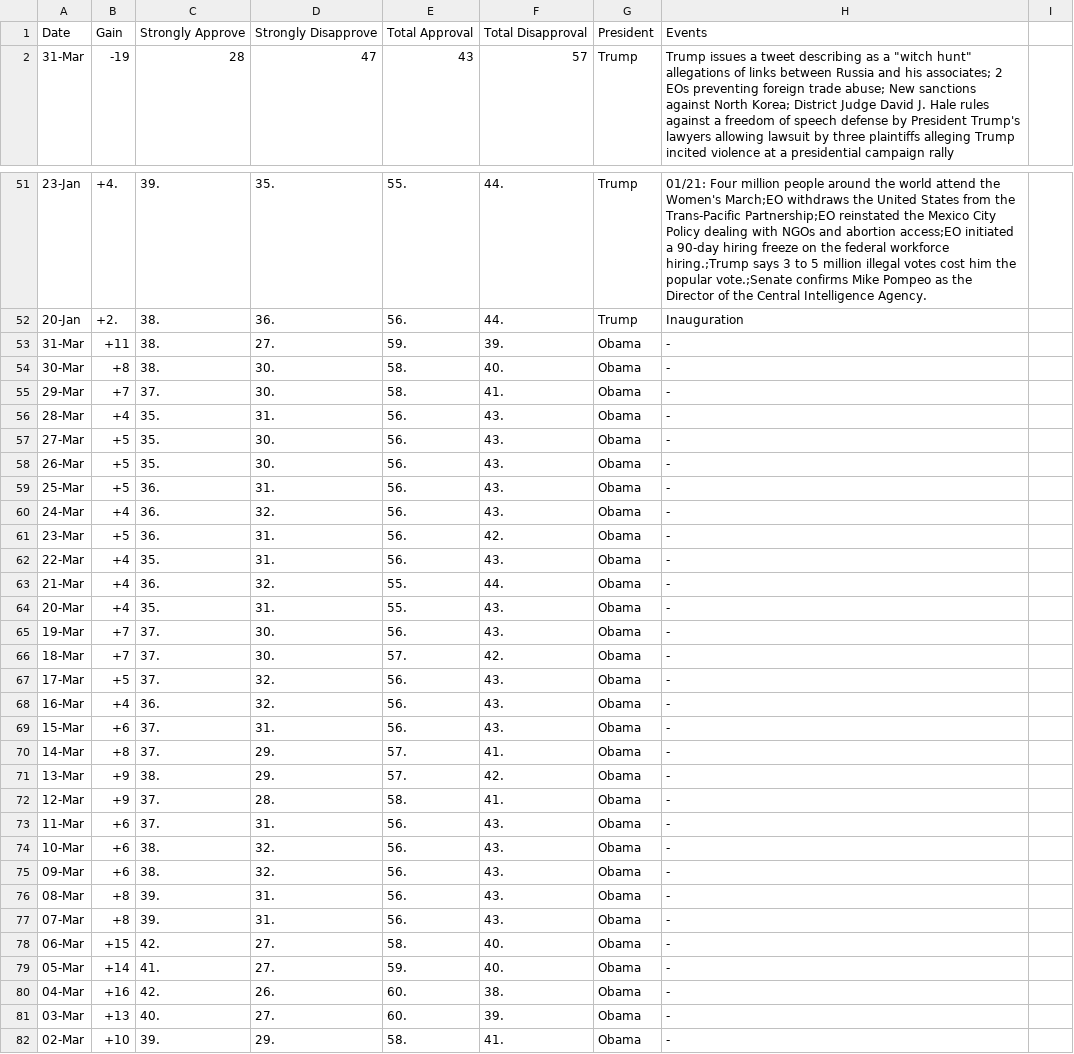
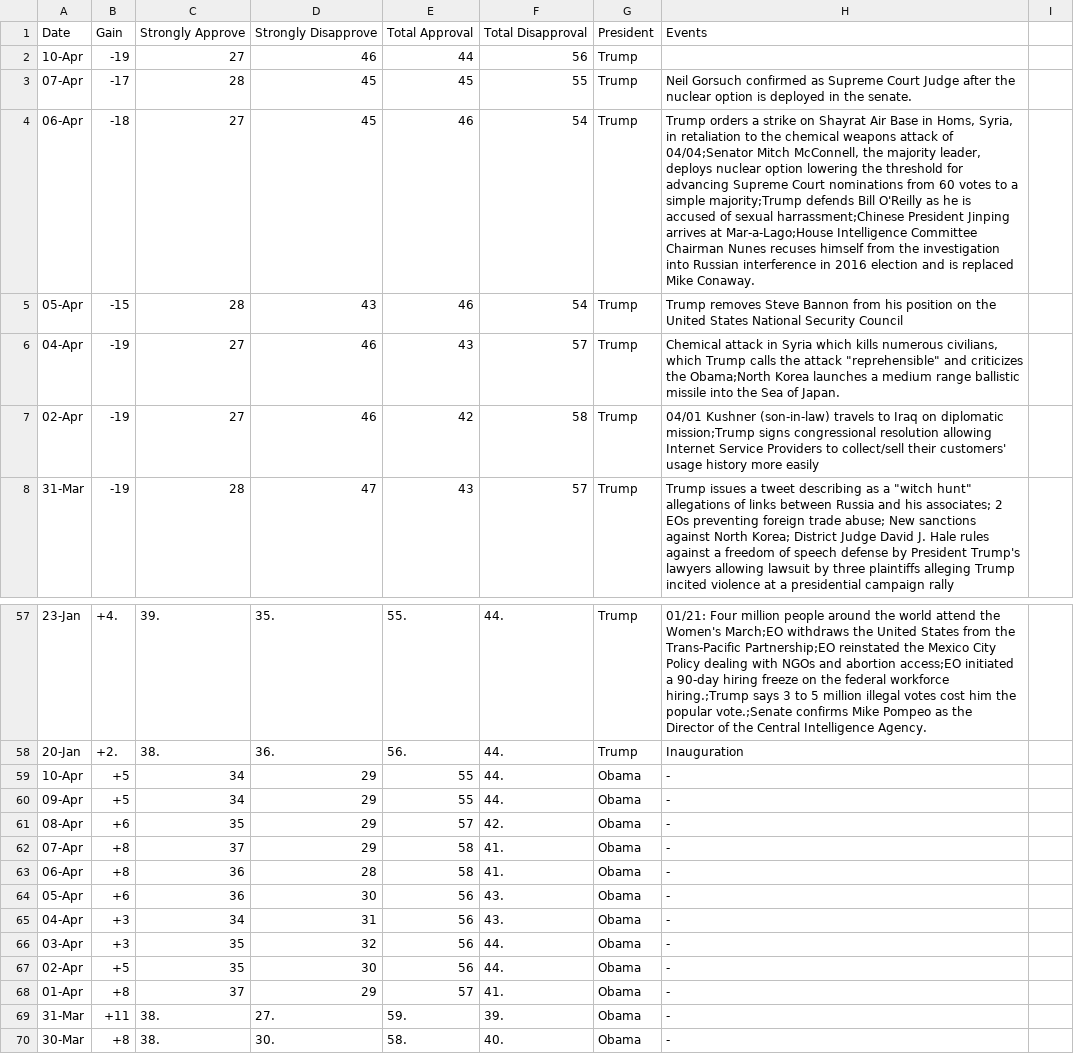
Before and after one commit to fedhere/trumptimeline, a TSV file: data/allratings.tsv, drawn as a sheet; only a part is shown, gaps mark what is left out; the shorter side is filled out with more unchanged rows.

```diff
--- a/data/allratings.tsv
+++ b/data/allratings.tsv
@@ -1,2 +1,8 @@
 Date	Gain	Strongly Approve	Strongly Disapprove	Total Approval	Total Disapproval	President	Events
+10-Apr	-19	27	46	44	56	Trump
+07-Apr	-17	28	45	45	55	Trump	Neil Gorsuch confirmed as Supreme Court Judge after the nuclear option is deployed in the senate.
+06-Apr	-18	27	45	46	54	Trump	Trump orders a strike on Shayrat Air Base in Homs, Syria, in retaliation to the chemical weapons attack of 04/04;Senator Mitch McConnell, the majority leader, deploys nuclear option lowering the threshold for advancing Supreme Court nominations from 60 votes to a simple majority;Trump defends Bill O'Reilly as he is accused of sexual harrassment;Chinese President Jinping arrives at Mar-a-Lago;House Intelligence Committee Chairman Nunes recuses himself from the investigation into Russian interference in 2016 election and is replaced Mike Conaway.
+05-Apr	-15	28	43	46	54	Trump	Trump removes Steve Bannon from his position on the United States National Security Council
+04-Apr	-19	27	46	43	57	Trump	Chemical attack in Syria which kills numerous civilians, which Trump calls the attack "reprehensible" and criticizes the Obama;North Korea launches a medium range ballistic missile into the Sea of Japan.
+02-Apr	-19	27	46	42	58	Trump	04/01 Kushner (son-in-law) travels to Iraq on diplomatic mission;Trump signs congressional resolution allowing Internet Service Providers to collect/sell their customers' usage history more easily
 31-Mar	-19	28	47	43	57	Trump	Trump issues a tweet describing as a "witch hunt" allegations of links between Russia and his associates; 2 EOs preventing foreign trade abuse; New sanctions against North Korea; District Judge David J. Hale rules against a freedom of speech defense by President Trump's lawyers allowing lawsuit by three plaintiffs alleging Trump incited violence at a presidential campaign rally
@@ -52,2 +58,12 @@ Date	Gain	Strongly Approve	Strongly Disapprove	Total Approval	Total Disapproval
 20-Jan	+2.	38.	36.	56.	44.	Trump	Inauguration
+10-Apr	+5	34	29	55	44.	Obama	-	
+09-Apr	+5	34	29	55	44.	Obama	-	
+08-Apr	+6	35	29	57	42.	Obama	-	
+07-Apr	+8	37	29	58	41.	Obama	-	
+06-Apr	+8	36	28	58	41.	Obama	-	
+05-Apr	+6	36	30	56	43.	Obama	-	
+04-Apr	+3	34	31	56	43.	Obama	-	
+03-Apr	+3	35	32	56	44.	Obama	-	
+02-Apr	+5	35	30	56	44.	Obama	-	
+01-Apr	+8	37	29	57	41.	Obama	-	
 31-Mar	+11	38.	27.	59.	39.	Obama	-
```
Also changed, not shown: 1 other file.
